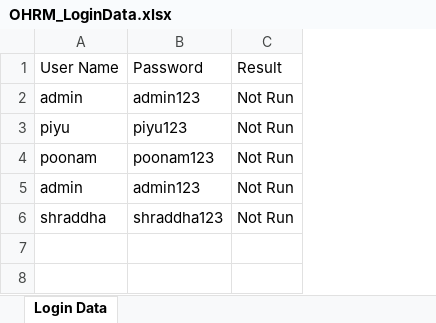
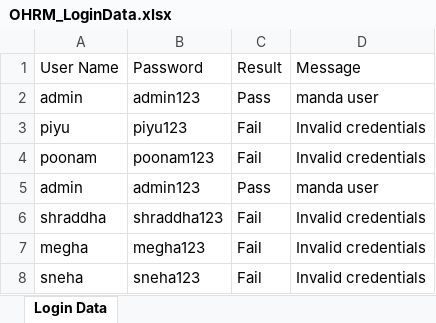
Before and after one commit to ankushvankore/AViIT-Selenium-15, an Excel workbook: MySeleniumAutomationProject/ExcelFiles/OHRM_LoginData.xlsx, sheet Login Data, drawn as a sheet; values as stored, in another font and other column widths than the file's, no borders; removed rows and columns are numbered as before the commit, all else as after; the diff names each change by its address in the sheet, - before the commit and + after, or states it on an @@ line.

```diff
--- a/MySeleniumAutomationProject/ExcelFiles/OHRM_LoginData.xlsx (sheet Login Data)
+++ b/MySeleniumAutomationProject/ExcelFiles/OHRM_LoginData.xlsx (sheet Login Data)
-column C (Result), rows 2-6: all Not Run
+column C (Result), rows 2-6: Pass | Fail | Fail | Pass | Fail
+column D (Message), rows 2-6: manda user | Invalid credentials | Invalid credentials | manda user | Invalid credentials
+row 7: megha | megha123 | Fail | Invalid credentials
+row 8: sneha | sneha123 | Fail | Invalid credentials
```
Also changed, not shown: 13 other files.
